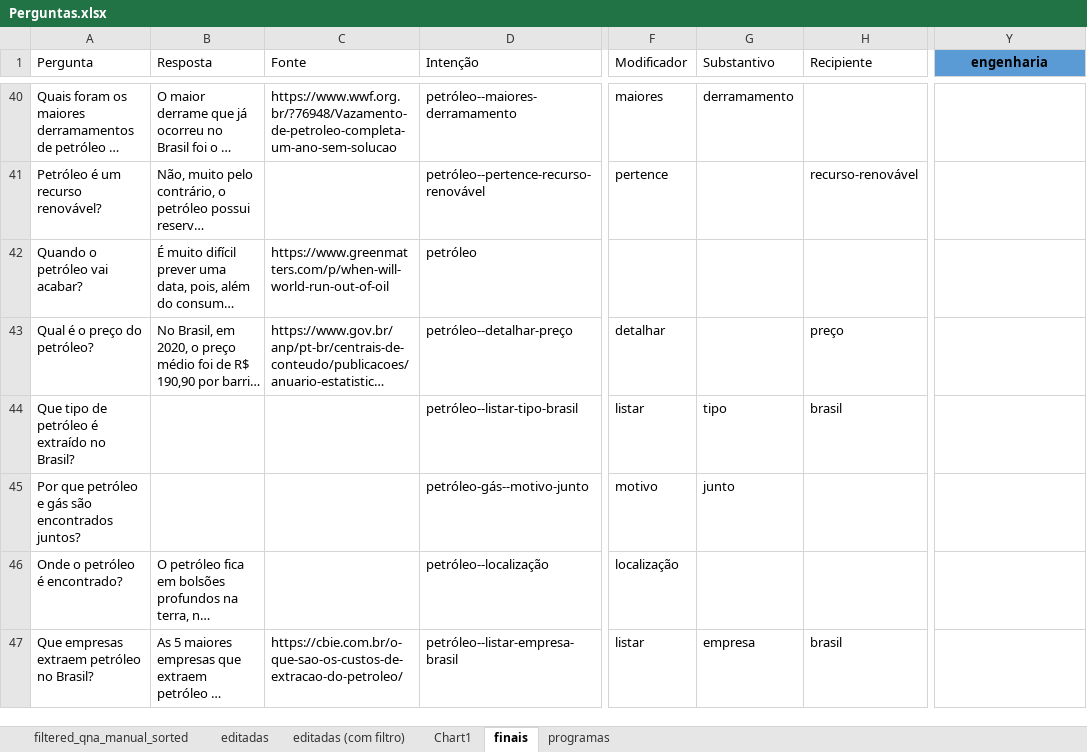
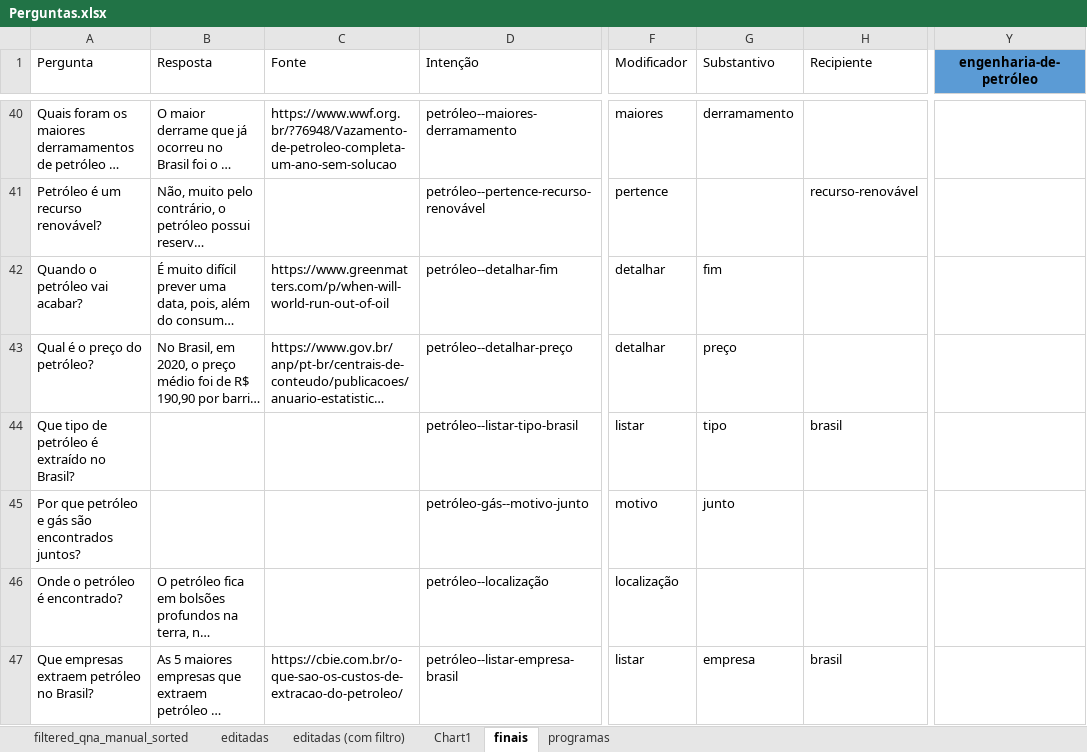
Before and after one commit to VictBenito/chatbot-Victor-Paulo, an Excel workbook: results/Perguntas.xlsx, sheet finais, drawn as a sheet; only a part is shown, gaps mark what is left out; long unchanged cells end in …; values as stored, in another font and other column widths than the file's, no borders; conditional formats not drawn; the diff covers the shown part only; the diff names each change by its address in the sheet, - before the commit and + after, or states it on an @@ line.

```diff
--- a/results/Perguntas.xlsx (sheet finais)
+++ b/results/Perguntas.xlsx (sheet finais)
-Y1: engenharia
+Y1: engenharia-de-petróleo
-D42 (Intenção): petróleo
+D42 (Intenção): petróleo--detalhar-fim
-F42 (Modificador): (empty)
+F42 (Modificador): detalhar
-G42 (Substantivo): (empty)
+G42 (Substantivo): fim
-G43 (Substantivo): (empty)
+G43 (Substantivo): preço
-H43 (Recipiente): preço
+H43 (Recipiente): (empty)
```
Also changed, not shown: 1 added row, 6 removed rows and 90 edited cells elsewhere in this sheet, formulas that keep their value, charts or pictures, 1 other file.
